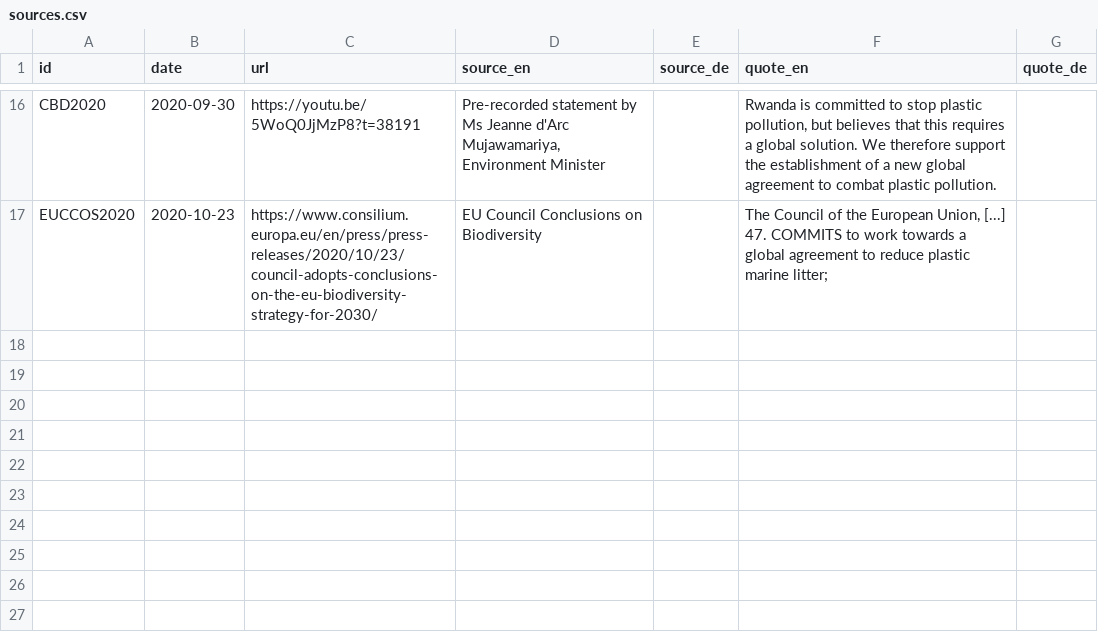
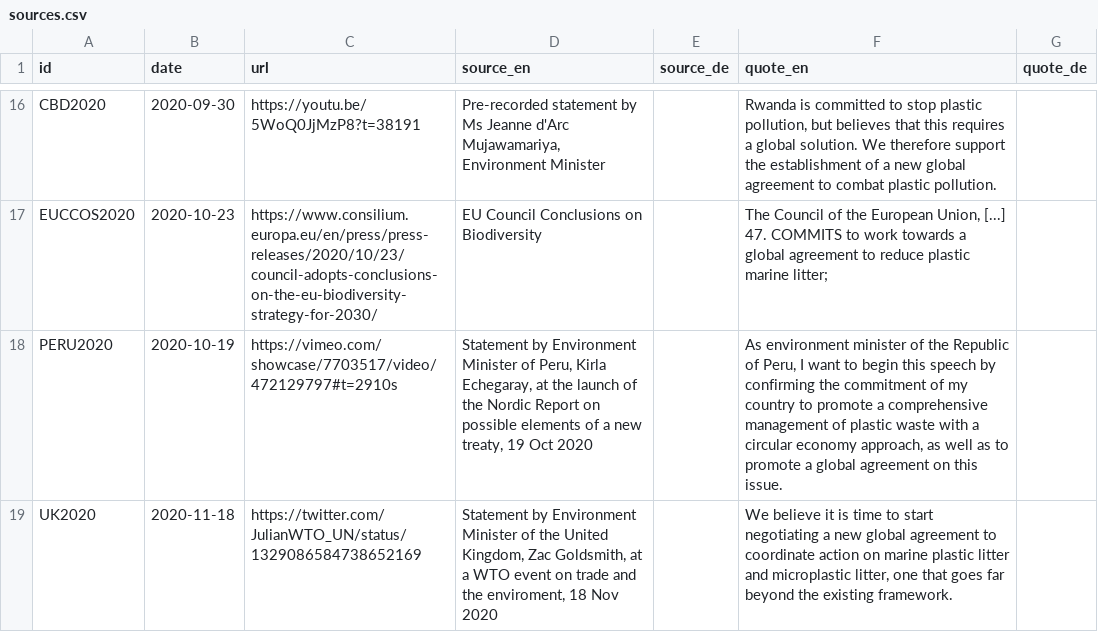
Before and after one commit to WWF-Deutschland/plastic-navigator, a CSV file: data/layers/policy/sources.csv, drawn as a sheet; only a part is shown, gaps mark what is left out; the diff names each change by its address in the sheet, - before the commit and + after, or states it on an @@ line.

Commit message:
adding country positions for peru and uk

```diff
--- a/data/layers/policy/sources.csv
+++ b/data/layers/policy/sources.csv
+row 18: PERU2020 | 2020-10-19 | https://vimeo.com/showcase/7703517/video/472129797#t=2910s | Statement by Environment Minister of Peru, Kirla Echegaray, at the launch of the Nordic Report on possible elements of a new treaty, 19 Oct 2020 |  | As environment minister of the Republic of Peru, I want to begin this speech by confirming the commitment of my country to promote a comprehensive management of plastic waste with a circular economy approach, as well as to promote a global agreement on this issue.
+row 19: UK2020 | 2020-11-18 | https://twitter.com/JulianWTO_UN/status/1329086584738652169 | Statement by Environment Minister of the United Kingdom, Zac Goldsmith, at a WTO event on trade and the enviroment, 18 Nov 2020 |  | We believe it is time to start negotiating a new global agreement to coordinate action on marine plastic litter and microplastic litter, one that goes far beyond the existing framework.
```
Also changed, not shown: data/layers/policy/country-positions.csv.
